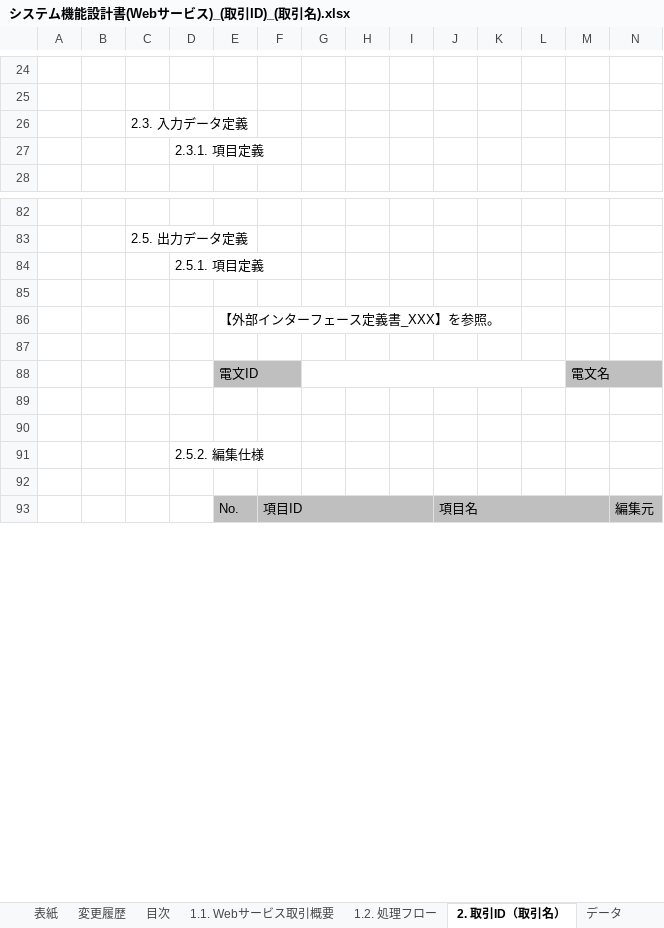
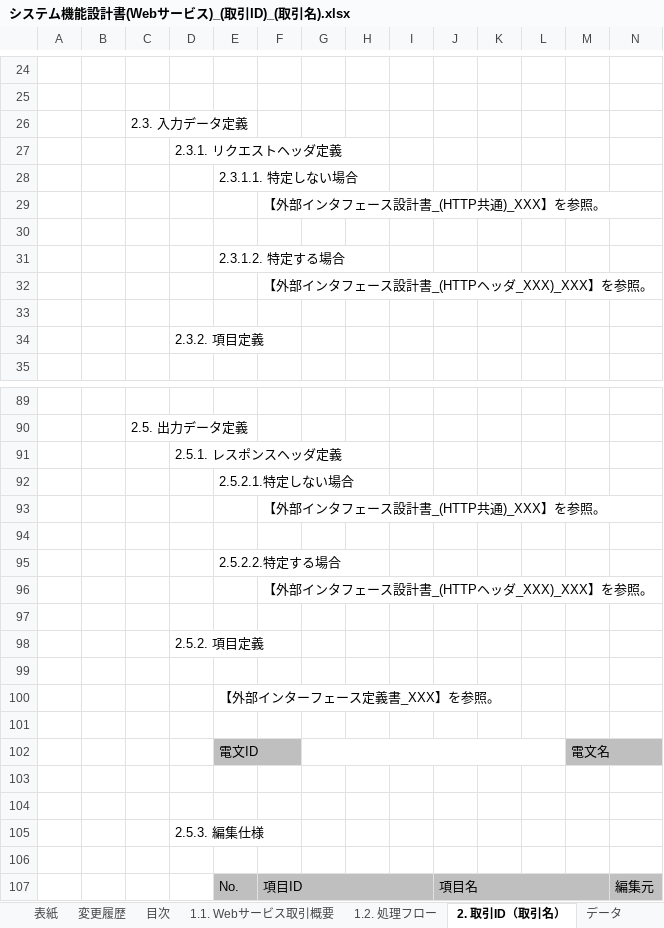
Before and after one commit to nablarch-development-standards/nablarch-development-standards, an Excel workbook: 030_設計ドキュメント/010_フォーマット/010_システム機能設計/システム機能設計書(Webサービス)_(取引ID)_(取引名).xlsx, sheet 2. 取引ID（取引名）, drawn as a sheet; only a part is shown, gaps mark what is left out; values as stored, in another font and other column widths than the file's, no borders; addresses are those after the commit; rows hold the shown columns only; the diff names each change by its address in the sheet, - before the commit and + after, or states it on an @@ line.

```diff
--- a/030_設計ドキュメント/010_フォーマット/010_システム機能設計/システム機能設計書(Webサービス)_(取引ID)_(取引名).xlsx (sheet 2. 取引ID（取引名）)
+++ b/030_設計ドキュメント/010_フォーマット/010_システム機能設計/システム機能設計書(Webサービス)_(取引ID)_(取引名).xlsx (sheet 2. 取引ID（取引名）)
-D27: 2.3.1. 項目定義
+D27: 2.3.1. リクエストヘッダ定義
+row 28:  |  |  |  | 2.3.1.1. 特定しない場合
+row 29:  |  |  |  |  | 【外部インタフェース設計書_(HTTP共通)_XXX】を参照。
+row 30: (empty)
+row 31:  |  |  |  | 2.3.1.2. 特定する場合
+row 32:  |  |  |  |  | 【外部インタフェース設計書_(HTTPヘッダ_XXX)_XXX】を参照。
+row 33: (empty)
+row 34:  |  |  | 2.3.2. 項目定義
-D91: 2.5.1. 項目定義
+D91: 2.5.1. レスポンスヘッダ定義
+row 92:  |  |  |  | 2.5.2.1.特定しない場合
+row 93:  |  |  |  |  | 【外部インタフェース設計書_(HTTP共通)_XXX】を参照。
+row 94: (empty)
+row 95:  |  |  |  | 2.5.2.2.特定する場合
+row 96:  |  |  |  |  | 【外部インタフェース設計書_(HTTPヘッダ_XXX)_XXX】を参照。
+row 97: (empty)
+row 98:  |  |  | 2.5.2. 項目定義
-D105: 2.5.2. 編集仕様
+D105: 2.5.3. 編集仕様
```
Also changed, not shown: charts or pictures, 030_設計ドキュメント/020_サンプル/010_システム機能設計/システム機能設計書(Webサービス)_サンプル.xlsx, 2 other files.
